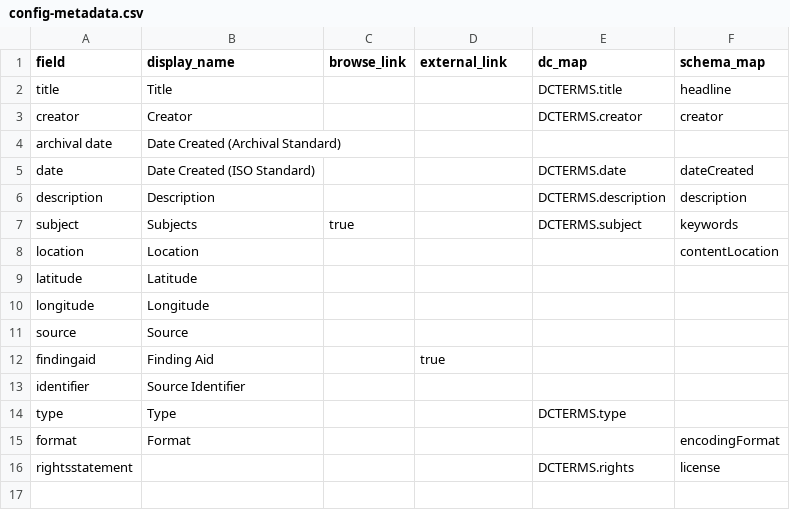
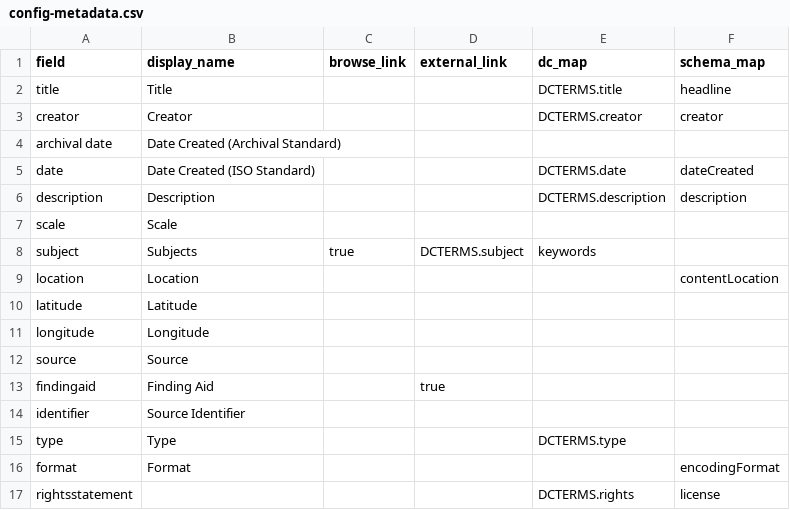
Before and after one commit to uidaholib/collectionbuilder-csv-template, a CSV file: _data/config-metadata.csv, drawn as a sheet.

Commit message:
add scale field

```diff
--- a/_data/config-metadata.csv
+++ b/_data/config-metadata.csv
@@ -6,3 +6,4 @@ date,Date Created (ISO Standard),,,DCTERMS.date,dateCreated
 description,Description,,,DCTERMS.description,description
-subject,Subjects,true,,DCTERMS.subject,keywords
+scale,Scale,,,,
+subject,Subjects,true,DCTERMS.subject,keywords
 location,Location,,,,contentLocation
```
